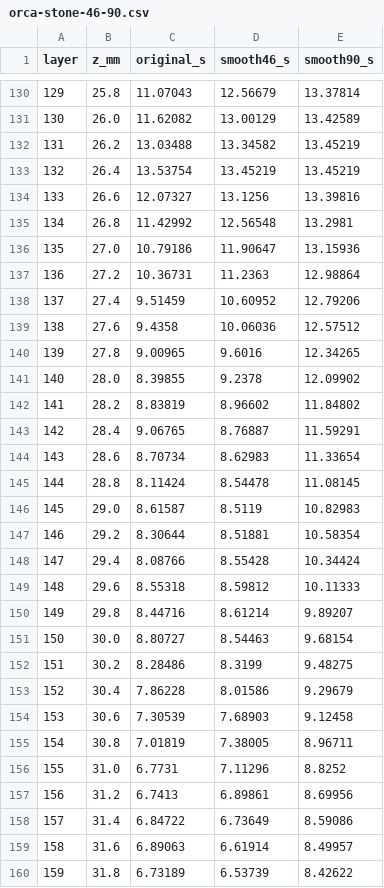
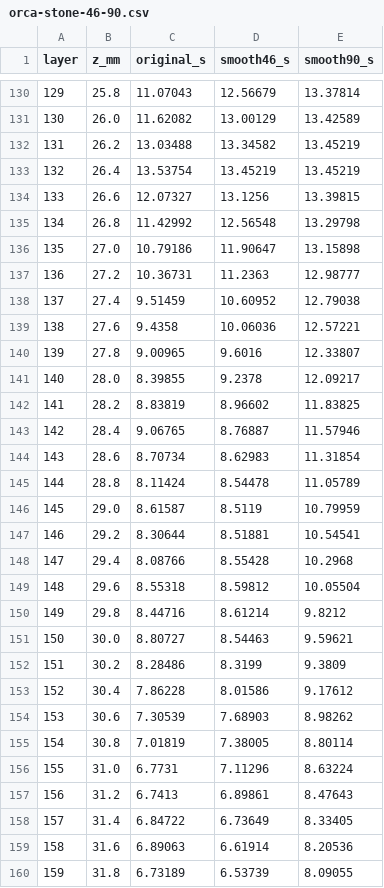
Before and after one commit to Alexx-Powered/layer-time-smoother, a CSV file: examples/orca-stone-46-90.csv, drawn as a sheet; only a part is shown, gaps mark what is left out; the diff covers the shown part only.

Commit message:
Exclude printer shutdown from layer timing, smoothing and scoring

```diff
--- a/examples/orca-stone-46-90.csv
+++ b/examples/orca-stone-46-90.csv
@@ -133,28 +133,28 @@ layer,z_mm,original_s,smooth46_s,smooth90_s
 132,26.4,13.53754,13.45219,13.45219
-133,26.6,12.07327,13.1256,13.39816
-134,26.8,11.42992,12.56548,13.2981
-135,27.0,10.79186,11.90647,13.15936
-136,27.2,10.36731,11.2363,12.98864
-137,27.4,9.51459,10.60952,12.79206
-138,27.6,9.4358,10.06036,12.57512
-139,27.8,9.00965,9.6016,12.34265
-140,28.0,8.39855,9.2378,12.09902
-141,28.2,8.83819,8.96602,11.84802
-142,28.4,9.06765,8.76887,11.59291
-143,28.6,8.70734,8.62983,11.33654
-144,28.8,8.11424,8.54478,11.08145
-145,29.0,8.61587,8.5119,10.82983
-146,29.2,8.30644,8.51881,10.58354
-147,29.4,8.08766,8.55428,10.34424
-148,29.6,8.55318,8.59812,10.11333
-149,29.8,8.44716,8.61214,9.89207
-150,30.0,8.80727,8.54463,9.68154
-151,30.2,8.28486,8.3199,9.48275
-152,30.4,7.86228,8.01586,9.29679
-153,30.6,7.30539,7.68903,9.12458
-154,30.8,7.01819,7.38005,8.96711
-155,31.0,6.7731,7.11296,8.8252
-156,31.2,6.7413,6.89861,8.69956
-157,31.4,6.84722,6.73649,8.59086
-158,31.6,6.89063,6.61914,8.49957
-159,31.8,6.73189,6.53739,8.42622
+133,26.6,12.07327,13.1256,13.39815
+134,26.8,11.42992,12.56548,13.29798
+135,27.0,10.79186,11.90647,13.15898
+136,27.2,10.36731,11.2363,12.98777
+137,27.4,9.51459,10.60952,12.79038
+138,27.6,9.4358,10.06036,12.57221
+139,27.8,9.00965,9.6016,12.33807
+140,28.0,8.39855,9.2378,12.09217
+141,28.2,8.83819,8.96602,11.83825
+142,28.4,9.06765,8.76887,11.57946
+143,28.6,8.70734,8.62983,11.31854
+144,28.8,8.11424,8.54478,11.05789
+145,29.0,8.61587,8.5119,10.79959
+146,29.2,8.30644,8.51881,10.54541
+147,29.4,8.08766,8.55428,10.2968
+148,29.6,8.55318,8.59812,10.05504
+149,29.8,8.44716,8.61214,9.8212
+150,30.0,8.80727,8.54463,9.59621
+151,30.2,8.28486,8.3199,9.3809
+152,30.4,7.86228,8.01586,9.17612
+153,30.6,7.30539,7.68903,8.98262
+154,30.8,7.01819,7.38005,8.80114
+155,31.0,6.7731,7.11296,8.63224
+156,31.2,6.7413,6.89861,8.47643
+157,31.4,6.84722,6.73649,8.33405
+158,31.6,6.89063,6.61914,8.20536
+159,31.8,6.73189,6.53739,8.09055
```
Also changed, not shown: 86 edited cells elsewhere in this file, examples/stone-limits.csv, 15 other files.
